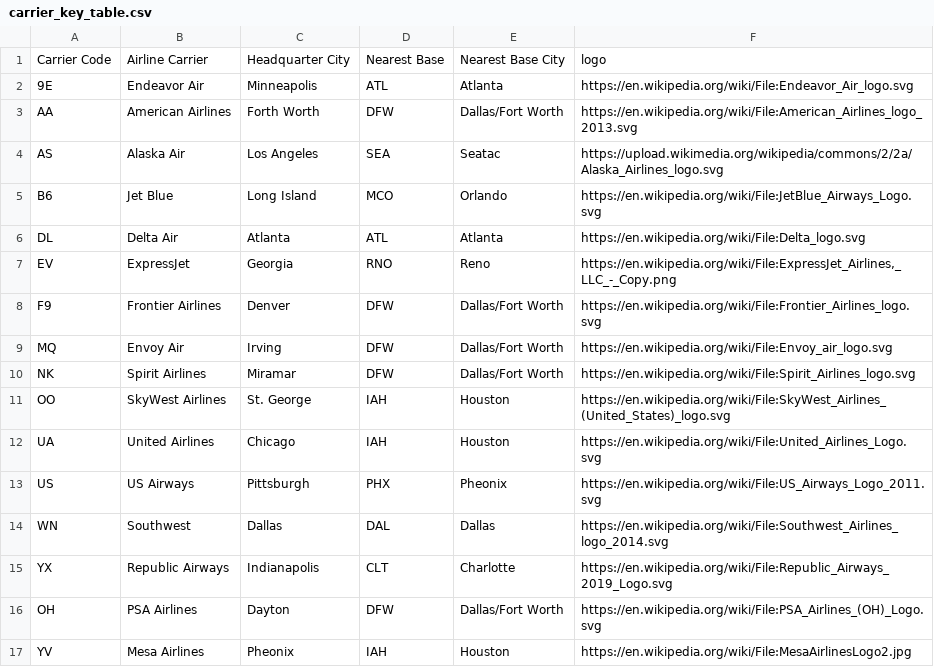
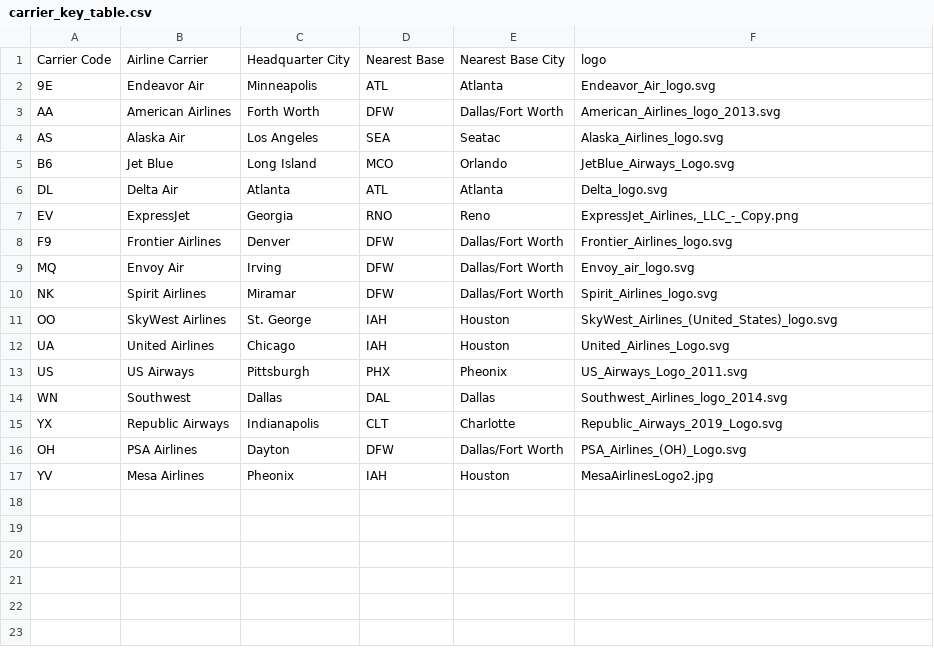
Before and after one commit to Memellsworth/Project3, a CSV file: docs/flaskapp/data/carrier_key_table.csv, drawn as a sheet.

```diff
--- a/docs/flaskapp/data/carrier_key_table.csv
+++ b/docs/flaskapp/data/carrier_key_table.csv
@@ -1,17 +1,17 @@
 Carrier Code,Airline Carrier,Headquarter City,Nearest Base,Nearest Base City,logo
-9E,Endeavor Air,Minneapolis,ATL,Atlanta,https://en.wikipedia.org/wiki/File:Endeavor_Air_logo.svg
-AA,American Airlines,Forth Worth,DFW,Dallas/Fort Worth,https://en.wikipedia.org/wiki/File:American_Airlines_logo_2013.svg
-AS,Alaska Air,Los Angeles,SEA,Seatac,https://upload.wikimedia.org/wikipedia/commons/2/2a/Alaska_Airlines_logo.svg
-B6,Jet Blue,Long Island,MCO,Orlando,https://en.wikipedia.org/wiki/File:JetBlue_Airways_Logo.svg
-DL,Delta Air,Atlanta,ATL,Atlanta,https://en.wikipedia.org/wiki/File:Delta_logo.svg
-EV,ExpressJet,Georgia,RNO,Reno,"https://en.wikipedia.org/wiki/File:ExpressJet_Airlines,_LLC_-_Copy.png"
-F9,Frontier Airlines,Denver,DFW,Dallas/Fort Worth,https://en.wikipedia.org/wiki/File:Frontier_Airlines_logo.svg
-MQ,Envoy Air,Irving,DFW,Dallas/Fort Worth,https://en.wikipedia.org/wiki/File:Envoy_air_logo.svg
-NK,Spirit Airlines,Miramar,DFW,Dallas/Fort Worth,https://en.wikipedia.org/wiki/File:Spirit_Airlines_logo.svg
-OO,SkyWest Airlines,St. George,IAH,Houston,https://en.wikipedia.org/wiki/File:SkyWest_Airlines_(United_States)_logo.svg
-UA,United Airlines,Chicago,IAH,Houston,https://en.wikipedia.org/wiki/File:United_Airlines_Logo.svg
-US,US Airways,Pittsburgh,PHX,Pheonix,https://en.wikipedia.org/wiki/File:US_Airways_Logo_2011.svg
-WN,Southwest,Dallas,DAL,Dallas,https://en.wikipedia.org/wiki/File:Southwest_Airlines_logo_2014.svg
-YX,Republic Airways,Indianapolis,CLT,Charlotte,https://en.wikipedia.org/wiki/File:Republic_Airways_2019_Logo.svg
-OH,PSA Airlines,Dayton,DFW,Dallas/Fort Worth,https://en.wikipedia.org/wiki/File:PSA_Airlines_(OH)_Logo.svg
-YV,Mesa Airlines,Pheonix,IAH,Houston,https://en.wikipedia.org/wiki/File:MesaAirlinesLogo2.jpg
+9E,Endeavor Air,Minneapolis,ATL,Atlanta,Endeavor_Air_logo.svg
+AA,American Airlines,Forth Worth,DFW,Dallas/Fort Worth,American_Airlines_logo_2013.svg
+AS,Alaska Air,Los Angeles,SEA,Seatac,Alaska_Airlines_logo.svg
+B6,Jet Blue,Long Island,MCO,Orlando,JetBlue_Airways_Logo.svg
+DL,Delta Air,Atlanta,ATL,Atlanta,Delta_logo.svg
+EV,ExpressJet,Georgia,RNO,Reno,"ExpressJet_Airlines,_LLC_-_Copy.png"
+F9,Frontier Airlines,Denver,DFW,Dallas/Fort Worth,Frontier_Airlines_logo.svg
+MQ,Envoy Air,Irving,DFW,Dallas/Fort Worth,Envoy_air_logo.svg
+NK,Spirit Airlines,Miramar,DFW,Dallas/Fort Worth,Spirit_Airlines_logo.svg
+OO,SkyWest Airlines,St. George,IAH,Houston,SkyWest_Airlines_(United_States)_logo.svg
+UA,United Airlines,Chicago,IAH,Houston,United_Airlines_Logo.svg
+US,US Airways,Pittsburgh,PHX,Pheonix,US_Airways_Logo_2011.svg
+WN,Southwest,Dallas,DAL,Dallas,Southwest_Airlines_logo_2014.svg
+YX,Republic Airways,Indianapolis,CLT,Charlotte,Republic_Airways_2019_Logo.svg
+OH,PSA Airlines,Dayton,DFW,Dallas/Fort Worth,PSA_Airlines_(OH)_Logo.svg
+YV,Mesa Airlines,Pheonix,IAH,Houston,MesaAirlinesLogo2.jpg
```
Also changed, not shown: 22 other files.
